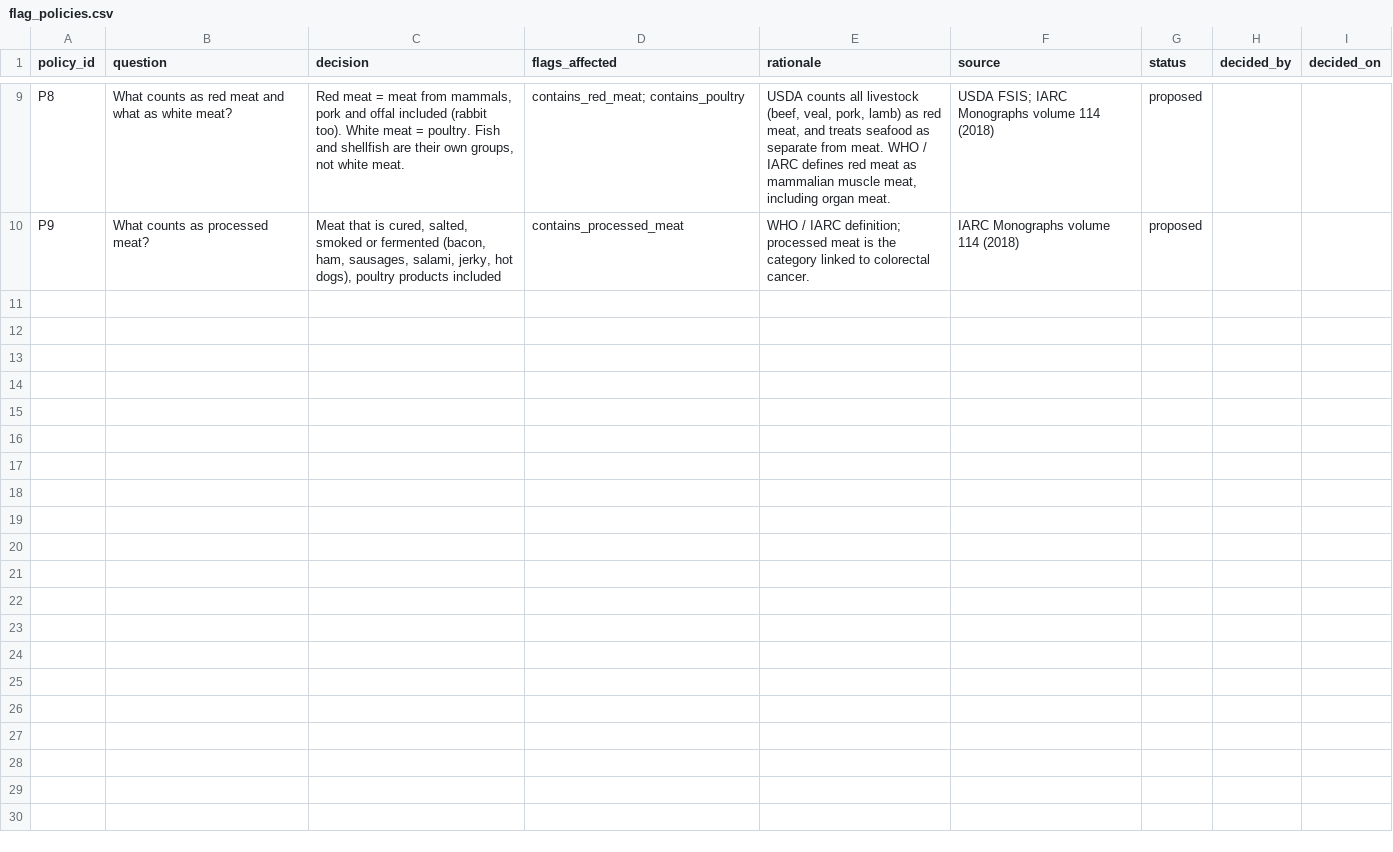
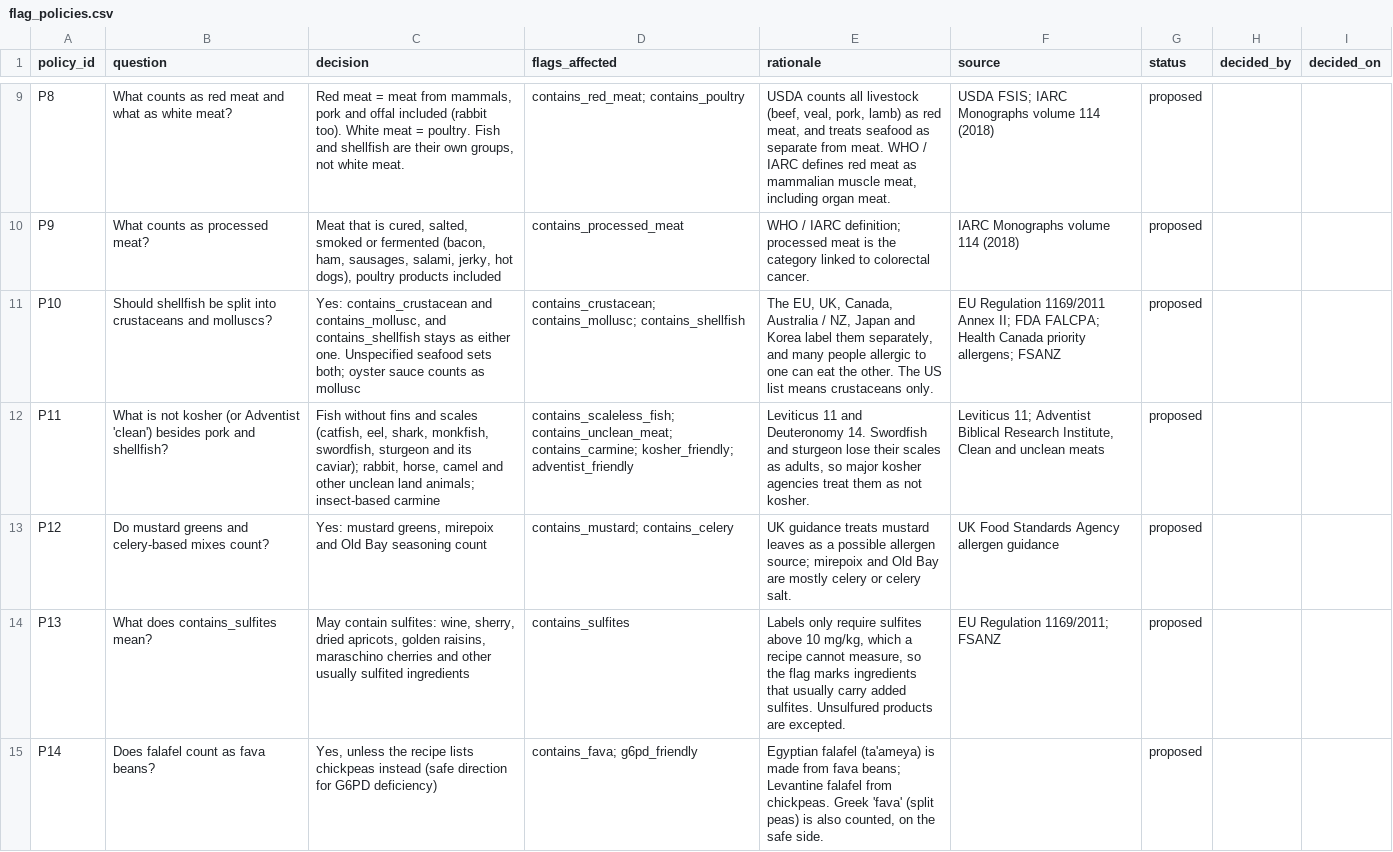
Before and after one commit to Chloe-Tu2/The-EverFlavor-AI, a CSV file: docs/flag_review/flag_policies.csv, drawn as a sheet; only a part is shown, gaps mark what is left out; the diff covers the shown part only.

```diff
--- a/docs/flag_review/flag_policies.csv
+++ b/docs/flag_review/flag_policies.csv
@@ -10 +10,6 @@ P8,What counts as red meat and what as white meat?,"Red meat = meat from mammals
 P9,What counts as processed meat?,"Meat that is cured, salted, smoked or fermented (bacon, ham, sausages, salami, jerky, hot dogs), poultry products included",contains_processed_meat,WHO / IARC definition; processed meat is the category linked to colorectal cancer.,IARC Monographs volume 114 (2018),proposed,,
+P10,Should shellfish be split into crustaceans and molluscs?,"Yes: contains_crustacean and contains_mollusc, and contains_shellfish stays as either one. Unspecified seafood sets both; oyster sauce counts as mollusc",contains_crustacean; contains_mollusc; contains_shellfish,"The EU, UK, Canada, Australia / NZ, Japan and Korea label them separately, and many people allergic to one can eat the other. The US list means crustaceans only.",EU Regulation 1169/2011 Annex II; FDA FALCPA; Health Canada priority allergens; FSANZ,proposed,,
+P11,What is not kosher (or Adventist 'clean') besides pork and shellfish?,"Fish without fins and scales (catfish, eel, shark, monkfish, swordfish, sturgeon and its caviar); rabbit, horse, camel and other unclean land animals; insect-based carmine",contains_scaleless_fish; contains_unclean_meat; contains_carmine; kosher_friendly; adventist_friendly,"Leviticus 11 and Deuteronomy 14. Swordfish and sturgeon lose their scales as adults, so major kosher agencies treat them as not kosher.","Leviticus 11; Adventist Biblical Research Institute, Clean and unclean meats",proposed,,
+P12,Do mustard greens and celery-based mixes count?,"Yes: mustard greens, mirepoix and Old Bay seasoning count",contains_mustard; contains_celery,UK guidance treats mustard leaves as a possible allergen source; mirepoix and Old Bay are mostly celery or celery salt.,UK Food Standards Agency allergen guidance,proposed,,
+P13,What does contains_sulfites mean?,"May contain sulfites: wine, sherry, dried apricots, golden raisins, maraschino cherries and other usually sulfited ingredients",contains_sulfites,"Labels only require sulfites above 10 mg/kg, which a recipe cannot measure, so the flag marks ingredients that usually carry added sulfites. Unsulfured products are excepted.",EU Regulation 1169/2011; FSANZ,proposed,,
+P14,Does falafel count as fava beans?,"Yes, unless the recipe lists chickpeas instead (safe direction for G6PD deficiency)",contains_fava; g6pd_friendly,"Egyptian falafel (ta'ameya) is made from fava beans; Levantine falafel from chickpeas. Greek 'fava' (split peas) is also counted, on the safe side.",,proposed,,
```
Also changed, not shown: 5 added rows elsewhere in this file, 9 other files.
